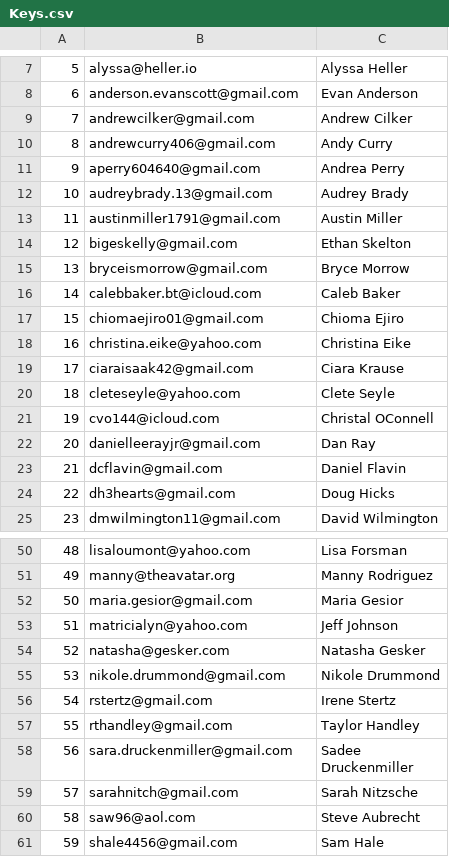
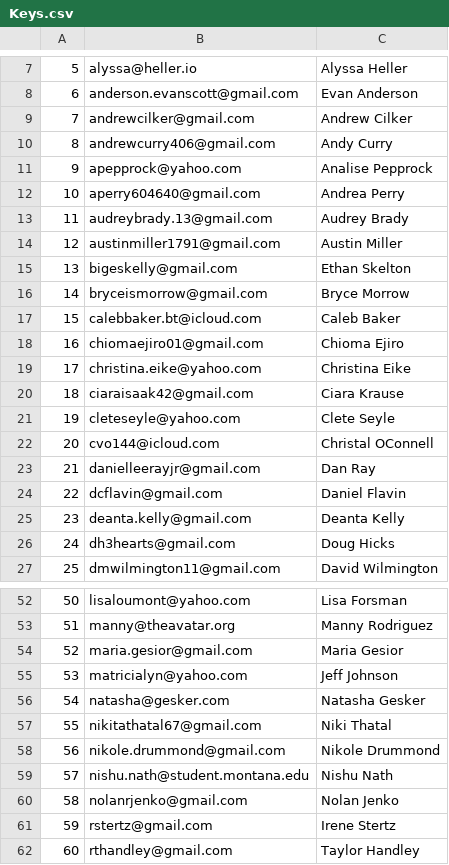
Before and after one commit to CategorIAN/ABCD, a CSV file: General/Keys.csv, drawn as a sheet; only a part is shown, gaps mark what is left out; the shorter side is filled out with more unchanged rows; addresses are those after the commit; the diff names each change by its address in the sheet, - before the commit and + after, or states it on an @@ line.

```diff
--- a/General/Keys.csv
+++ b/General/Keys.csv
+row 11: 9 | apepprock@yahoo.com | Analise Pepprock
@@ column A renumbered from row 12 down @@
+row 25: 23 | deanta.kelly@gmail.com | Deanta Kelly
+row 57: 55 | nikitathatal67@gmail.com | Niki Thatal
+row 59: 57 | nishu.nath@student.montana.edu | Nishu Nath
+row 60: 58 | nolanrjenko@gmail.com | Nolan Jenko
```
Also changed, not shown: General/Availability.csv, General/Game_Types.csv, 18 other files.
